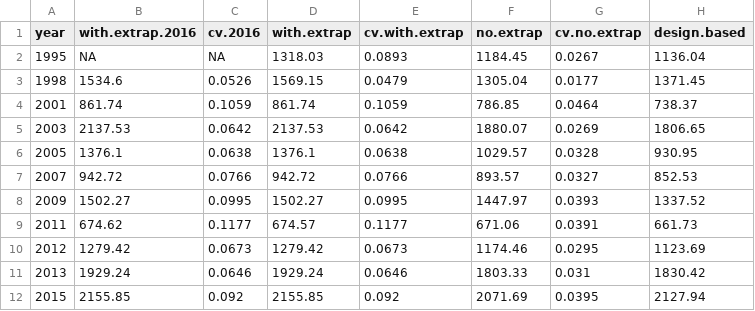
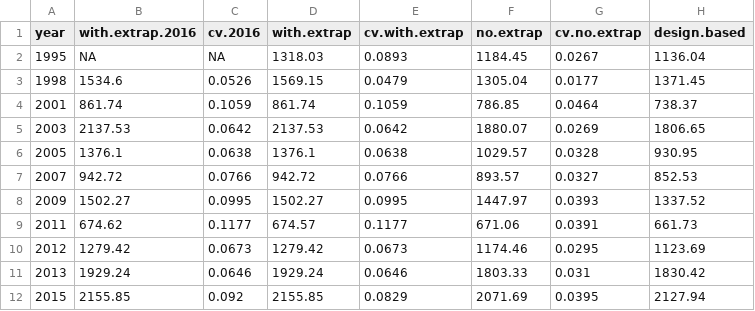
Before and after one commit to pacific-hake/hake-assessment, a CSV file: data/survey-comparison.csv, drawn as a sheet.

Commit message:
changes in CSV and text for 2015 survey CV
This completes issue #258 (and makes issue #112 extra-closed).

```diff
--- a/data/survey-comparison.csv
+++ b/data/survey-comparison.csv
@@ -11,2 +11,2 @@ year,with.extrap.2016,cv.2016,with.extrap,cv.with.extrap,no.extrap,cv.no.extrap,
 2013,1929.24,0.0646,1929.24,0.0646,1803.33,0.031,1830.42
-2015,2155.85,0.092,2155.85,0.092,2071.69,0.0395,2127.94
+2015,2155.85,0.092,2155.85,0.0829,2071.69,0.0395,2127.94
```
Also changed, not shown: data/survey-history.csv, 1 other file.
